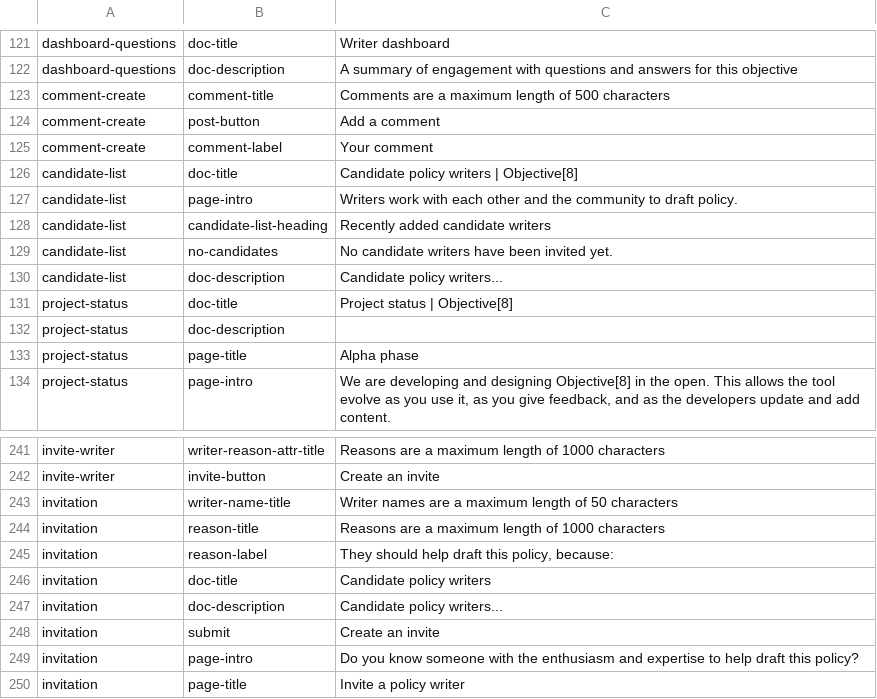
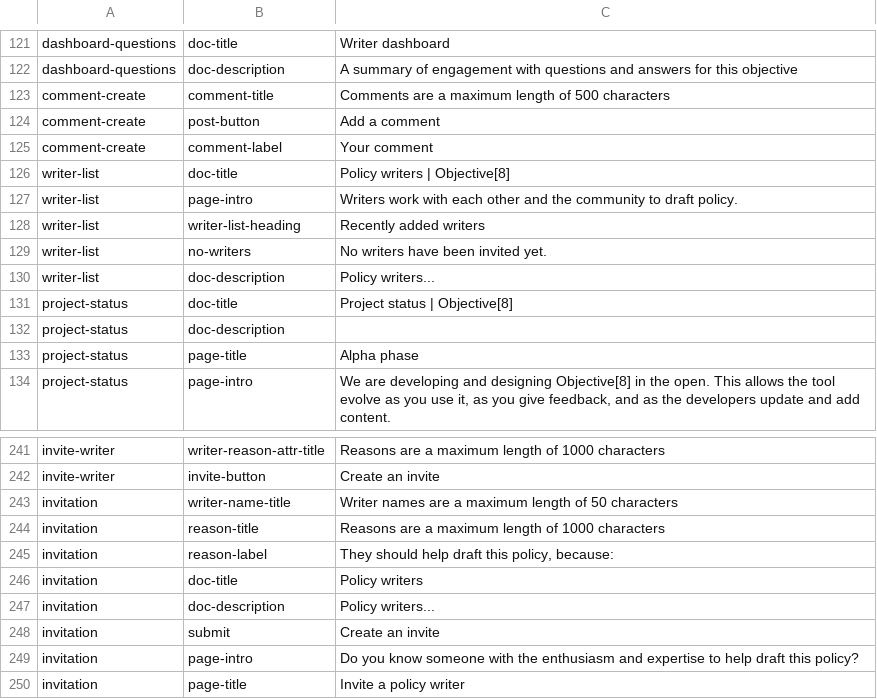
Before and after one commit to ThoughtWorksInc/objective8, a CSV file: resources/translations/en.csv, drawn as a sheet; only a part is shown, gaps mark what is left out.

Commit message:
RS | #0 | Rename all references to 'candidates' to 'writers' on api and DB

```diff
--- a/resources/translations/en.csv
+++ b/resources/translations/en.csv
@@ -125,7 +125,7 @@ comment-create,post-button,Add a comment
 comment-create,comment-label,Your comment
-candidate-list,doc-title,Candidate policy writers | Objective[8]
-candidate-list,page-intro,Writers work with each other and the community to draft policy.
-candidate-list,candidate-list-heading,Recently added candidate writers
-candidate-list,no-candidates,No candidate writers have been invited yet.
-candidate-list,doc-description,Candidate policy writers...
+writer-list,doc-title,Policy writers | Objective[8]
+writer-list,page-intro,Writers work with each other and the community to draft policy.
+writer-list,writer-list-heading,Recently added writers
+writer-list,no-writers,No writers have been invited yet.
+writer-list,doc-description,Policy writers...
 project-status,doc-title,Project status | Objective[8]
@@ -245,4 +245,4 @@ invitation,reason-title,Reasons are a maximum length of 1000 characters
 invitation,reason-label,"They should help draft this policy, because: "
-invitation,doc-title,Candidate policy writers
-invitation,doc-description,Candidate policy writers...
+invitation,doc-title,Policy writers
+invitation,doc-description,Policy writers...
 invitation,submit,Create an invite
```
Also changed, not shown: resources/translations/es.csv, 26 other files.
